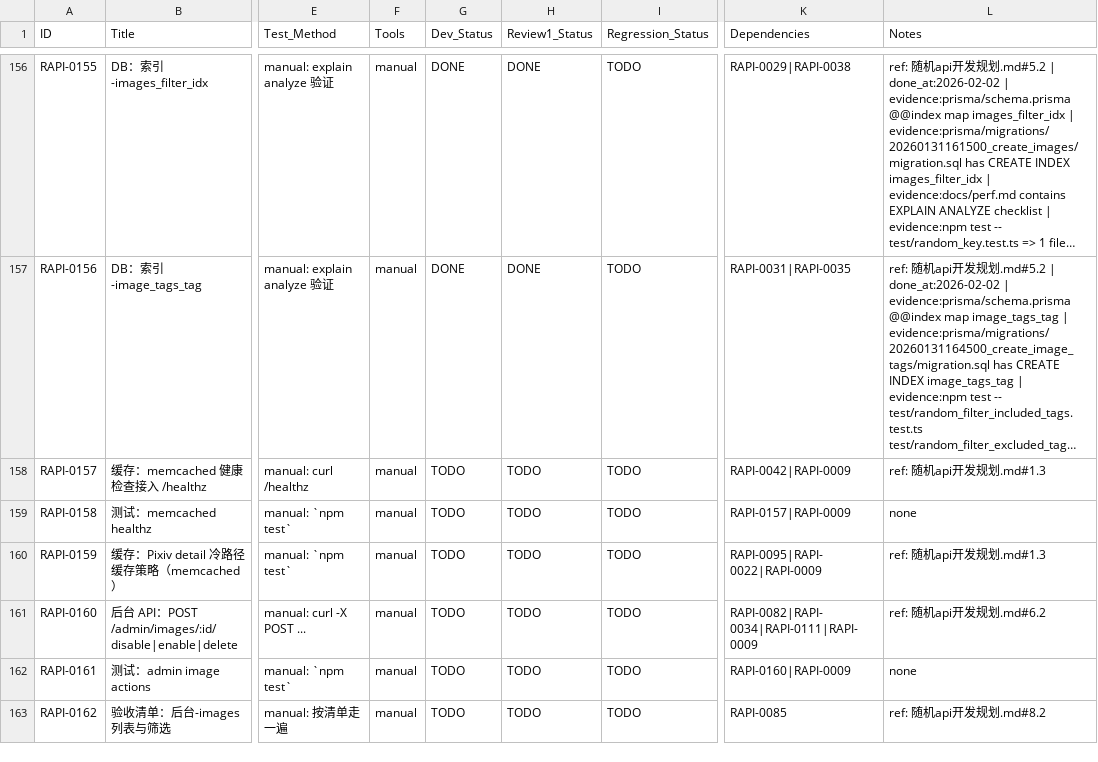
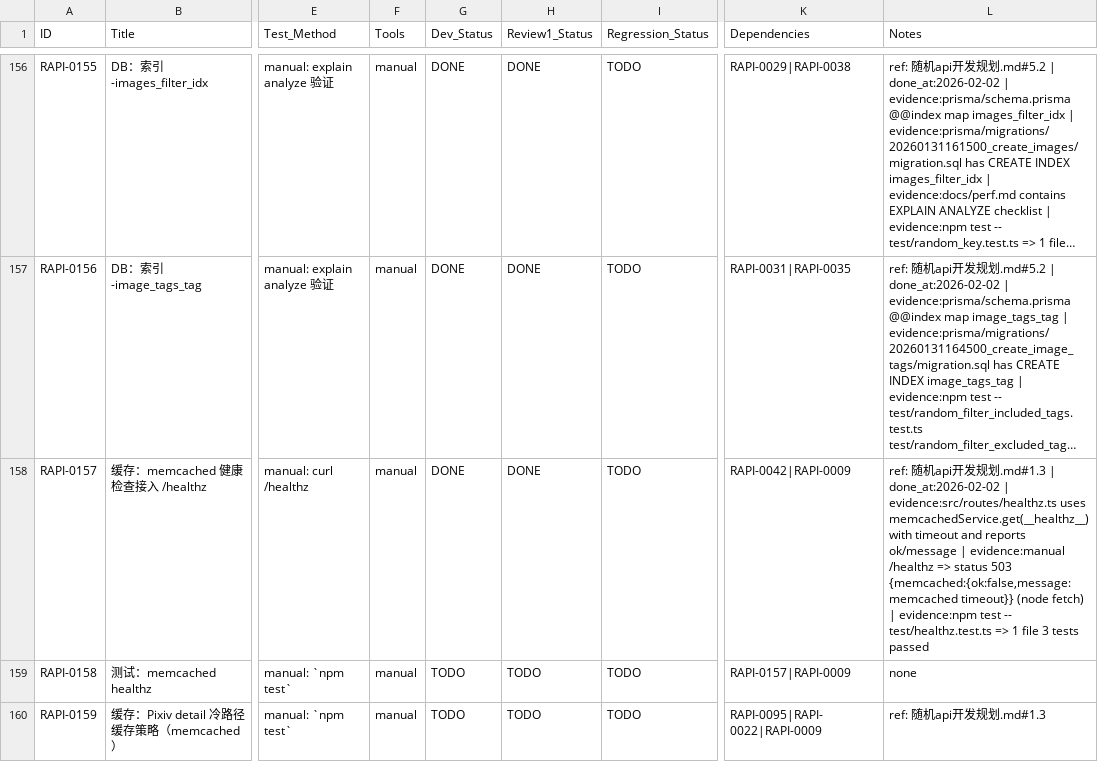
Before and after one commit to inliver233/Random-Pixiv-img-api, a CSV file: issues/2026-01-31_19-36-13-random-anime-image-api.csv, drawn as a sheet; only a part is shown, gaps mark what is left out; the shorter side is filled out with more unchanged rows; long unchanged cells end in …; the diff names each change by its address in the sheet, - before the commit and + after, or states it on an @@ line.

Commit message:
[RAPI-0157] 缓存：memcached 健康检查接入 /healthz

```diff
--- a/issues/2026-01-31_19-36-13-random-anime-image-api.csv
+++ b/issues/2026-01-31_19-36-13-random-anime-image-api.csv
-G158 (Dev_Status): TODO
+G158 (Dev_Status): DONE
-H158 (Review1_Status): TODO
+H158 (Review1_Status): DONE
-L158 (Notes): …发规划.md#1.3
+L158 (Notes): …发规划.md#1.3 | done_at:2026-02-02 | evidence:src/routes/healthz.ts uses memcachedService.get(__healthz__) with timeout and reports ok/message | evidence:manual /healthz => status 503 {memcached:{ok:false,message:memcached timeout}} (node fetch) | evidence:npm test -- test/healthz.test.ts => 1 file 3 tests passed
```
